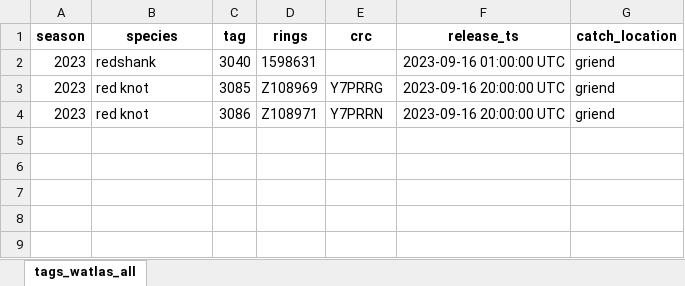
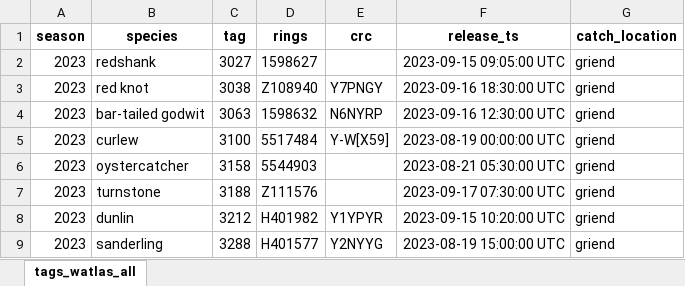
Before and after one commit to allertbijleveld/tools4watlas, an Excel workbook: inst/extdata/tags_watlas_subset.xlsx, sheet tags_watlas_all, drawn as a sheet; values as stored, in another font and other column widths than the file's, no borders; removed rows and columns are numbered as before the commit, all else as after; the diff names each change by its address in the sheet, - before the commit and + after, or states it on an @@ line.

```diff
--- a/inst/extdata/tags_watlas_subset.xlsx (sheet tags_watlas_all)
+++ b/inst/extdata/tags_watlas_subset.xlsx (sheet tags_watlas_all)
-C2 (tag): 3040
+C2 (tag): 3027
-D2 (rings): 1598631
+D2 (rings): 1598627
-F2 (release_ts): 2023-09-16 01:00:00 UTC
+F2 (release_ts): 2023-09-15 09:05:00 UTC
-C3 (tag): 3085
+C3 (tag): 3038
-D3 (rings): Z108969
+D3 (rings): Z108940
-E3 (crc): Y7PRRG
+E3 (crc): Y7PNGY
-F3 (release_ts): 2023-09-16 20:00:00 UTC
+F3 (release_ts): 2023-09-16 18:30:00 UTC
-row 4: 2023 | red knot | 3086 | Z108971 | Y7PRRN | 2023-09-16 20:00:00 UTC | griend
+row 4: 2023 | bar-tailed godwit | 3063 | 1598632 | N6NYRP | 2023-09-16 12:30:00 UTC | griend
+row 5: 2023 | curlew | 3100 | 5517484 | Y-W[X59] | 2023-08-19 00:00:00 UTC | griend
+row 6: 2023 | oystercatcher | 3158 | 5544903 |  | 2023-08-21 05:30:00 UTC | griend
+row 7: 2023 | turnstone | 3188 | Z111576 |  | 2023-09-17 07:30:00 UTC | griend
+row 8: 2023 | dunlin | 3212 | H401982 | Y1YPYR | 2023-09-15 10:20:00 UTC | griend
+row 9: 2023 | sanderling | 3288 | H401577 | Y2NYYG | 2023-08-19 15:00:00 UTC | griend
```
Also changed, not shown: 1 other file.
